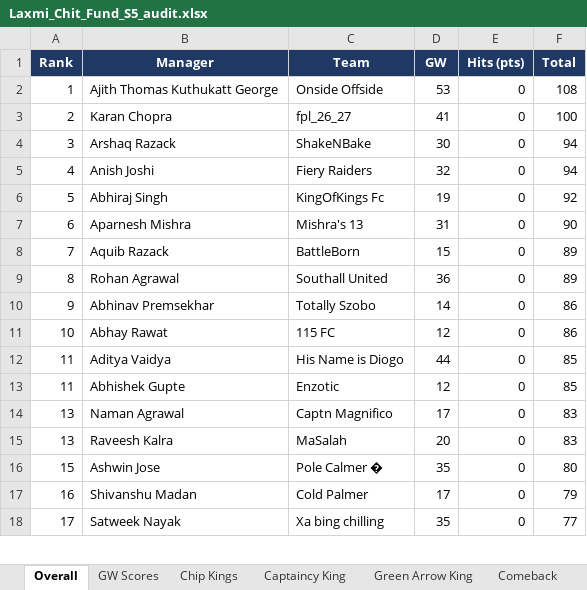
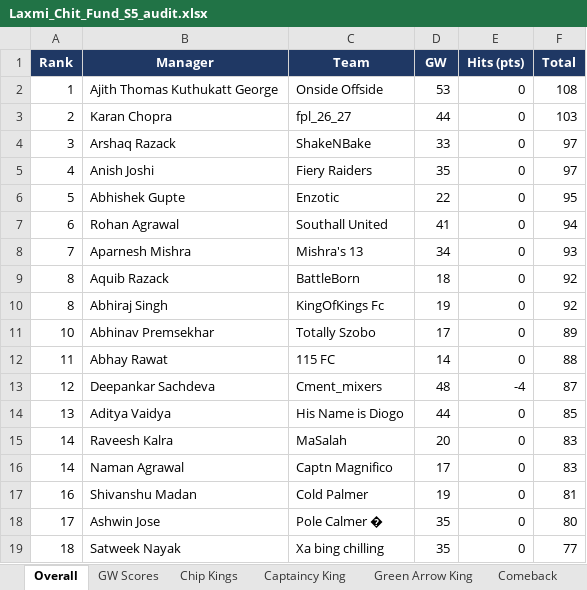
Before and after one commit to yash1997beohar/lcf-s5, an Excel workbook: docs/Laxmi_Chit_Fund_S5_audit.xlsx, sheet Overall, drawn as a sheet; only a part is shown; values as stored, in another font and other column widths than the file's, no borders; removed rows and columns are numbered as before the commit, all else as after; the diff covers the shown part only; the diff names each change by its address in the sheet, - before the commit and + after, or states it on an @@ line.

```diff
--- a/docs/Laxmi_Chit_Fund_S5_audit.xlsx (sheet Overall)
+++ b/docs/Laxmi_Chit_Fund_S5_audit.xlsx (sheet Overall)
-D3 (GW): 41
+D3 (GW): 44
-F3 (Total): 100
+F3 (Total): 103
-D4 (GW): 30
+D4 (GW): 33
-F4:F5 (Total): 94
+F4:F5 (Total): 97
-D5 (GW): 32
+D5 (GW): 35
-row 6: 5 | Abhiraj Singh | KingOfKings Fc | 19 | 0 | 92
+row 6: 5 | Abhishek Gupte | Enzotic | 22 | 0 | 95
+row 7: 6 | Rohan Agrawal | Southall United | 41 | 0 | 94
-A8 (Rank): 6
+A8 (Rank): 7
-D8 (GW): 31
+D8 (GW): 34
-F8 (Total): 90
+F8 (Total): 93
-A9 (Rank): 7
+A9 (Rank): 8
-D9 (GW): 15
+D9 (GW): 18
-F9 (Total): 89
+F9 (Total): 92
-row 9: 8 | Rohan Agrawal | Southall United | 36 | 0 | 89
+row 10: 8 | Abhiraj Singh | KingOfKings Fc | 19 | 0 | 92
-A11 (Rank): 9
+A11 (Rank): 10
-D11 (GW): 14
+D11 (GW): 17
-F11 (Total): 86
+F11 (Total): 89
-A12 (Rank): 10
+A12 (Rank): 11
-D12 (GW): 12
+D12 (GW): 14
-F12 (Total): 86
+F12 (Total): 88
+row 13: 12 | Deepankar Sachdeva | Cment_mixers | 48 | -4 | 87
-A14 (Rank): 11
+A14 (Rank): 13
-row 13: 11 | Abhishek Gupte | Enzotic | 12 | 0 | 85
-row 14: 13 | Naman Agrawal | Captn Magnifico | 17 | 0 | 83
-A15 (Rank): 13
+A15 (Rank): 14
+row 16: 14 | Naman Agrawal | Captn Magnifico | 17 | 0 | 83
+row 17: 16 | Shivanshu Madan | Cold Palmer | 19 | 0 | 81
-A18 (Rank): 15
+A18 (Rank): 17
-row 17: 16 | Shivanshu Madan | Cold Palmer | 17 | 0 | 79
-A19 (Rank): 17
+A19 (Rank): 18
```
Also changed, not shown: 3 added rows, 4 removed rows and 6 edited cells elsewhere in this sheet, sheet Season Stats, sheet Profiles, sheet Green Arrow King, sheet Captaincy King, sheet GW Scores, sheet Differential Diamond, 2 other files.
